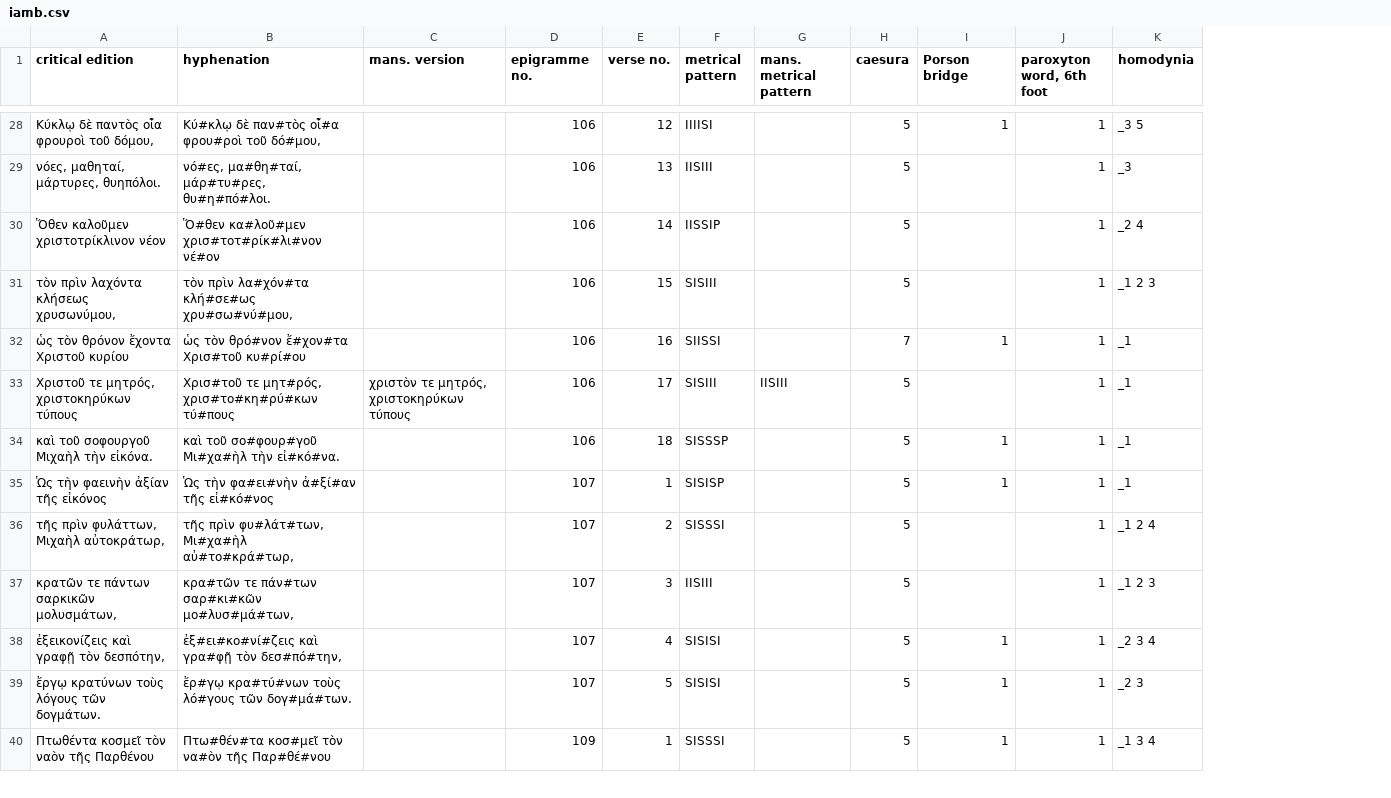
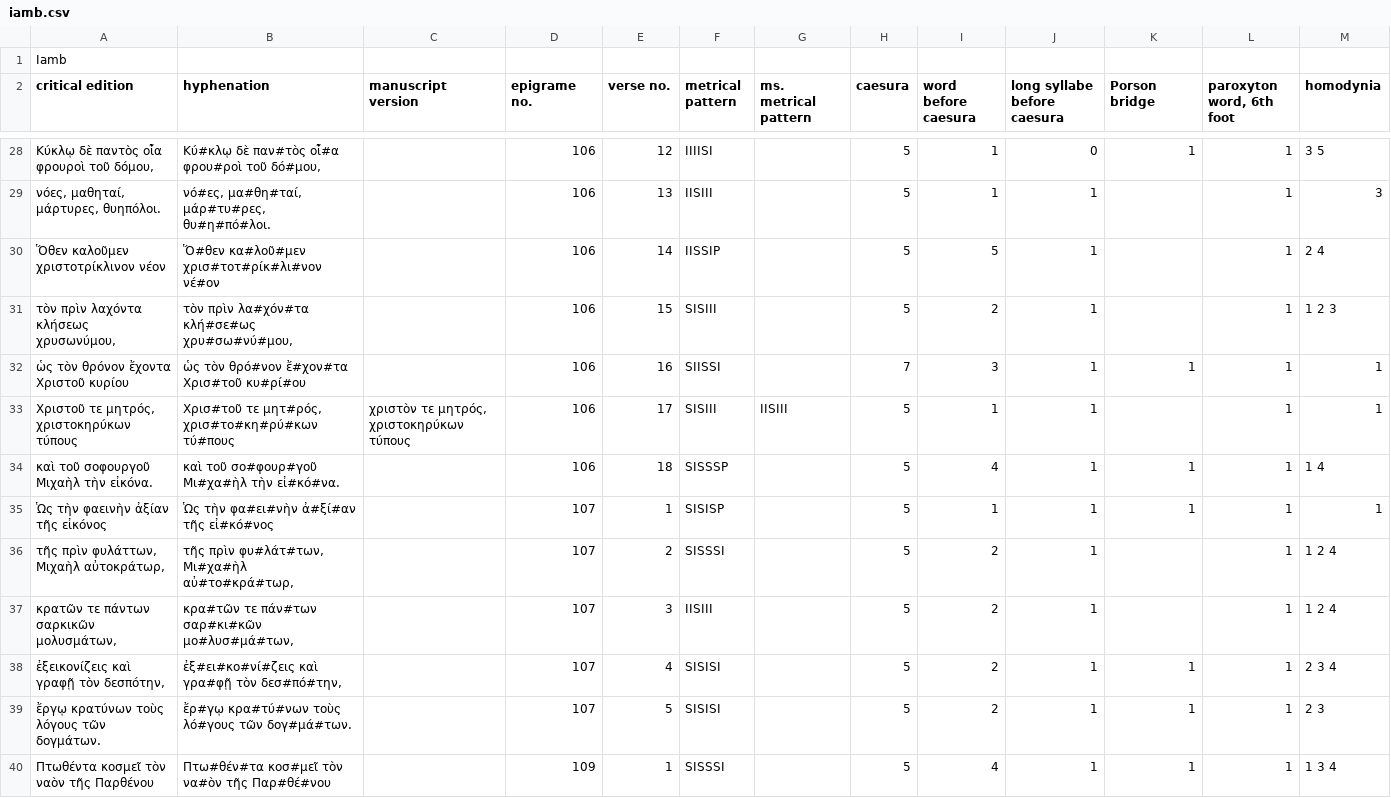
Before and after one commit to Vexiona/anthologia-palatina, a CSV file: data/iamb.csv, drawn as a sheet; only a part is shown, gaps mark what is left out; addresses are those after the commit; the diff covers the shown part only; the diff names each change by its address in the sheet, - before the commit and + after, or states it on an @@ line.

```diff
--- a/data/iamb.csv
+++ b/data/iamb.csv
+column I (word before caesura), rows 28-40: 1 | 1 | 5 | 2 | 3 | 1 | 4 | 1 | 2 | 2 | 2 | 2 | 4
+column J (long syllabe before caesura), rows 28-40: 0 | 1 | 1 | 1 | 1 | 1 | 1 | 1 | 1 | 1 | 1 | 1 | 1
+row 1: Iamb
-C2: mans. version
+C2: manuscript version
-D2: epigramme no.
+D2: epigrame no.
-G2: mans. metrical pattern
+G2: ms. metrical pattern
-M28 (homodynia): _3 5
+M28 (homodynia): 3 5
-M29 (homodynia): _3
+M29 (homodynia): 3
-M30 (homodynia): _2 4
+M30 (homodynia): 2 4
-M31 (homodynia): _1 2 3
+M31 (homodynia): 1 2 3
-M32:M33 (homodynia): _1
+M32:M33 (homodynia): 1
-M34 (homodynia): _1
+M34 (homodynia): 1 4
-M35 (homodynia): _1
+M35 (homodynia): 1
-M36 (homodynia): _1 2 4
+M36 (homodynia): 1 2 4
-M37 (homodynia): _1 2 3
+M37 (homodynia): 1 2 4
-M38 (homodynia): _2 3 4
+M38 (homodynia): 2 3 4
-M39 (homodynia): _2 3
+M39 (homodynia): 2 3
-M40 (homodynia): _1 3 4
+M40 (homodynia): 1 3 4
```
Also changed, not shown: 1 removed row and 76 edited cells elsewhere in this file, data/hex.csv, data/pentameter.csv.
